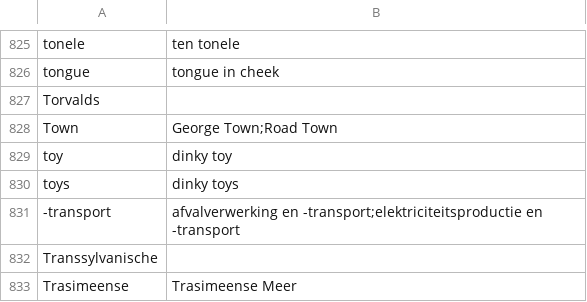
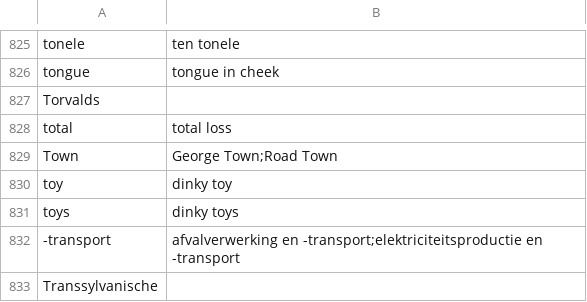
Before and after one commit to OpenTaal/opentaal-wordlist, a TSV file: elements/wordparts.tsv, drawn as a sheet; only a part is shown, gaps mark what is left out; the shorter side is filled out with more unchanged rows.

```diff
--- a/elements/wordparts.tsv
+++ b/elements/wordparts.tsv
@@ -827,2 +827,3 @@ tongue	tongue in cheek
 Torvalds	
+total	total loss
 Town	George Town;Road Town
```
Also changed, not shown: elements/corrections.tsv, 6 other files.
